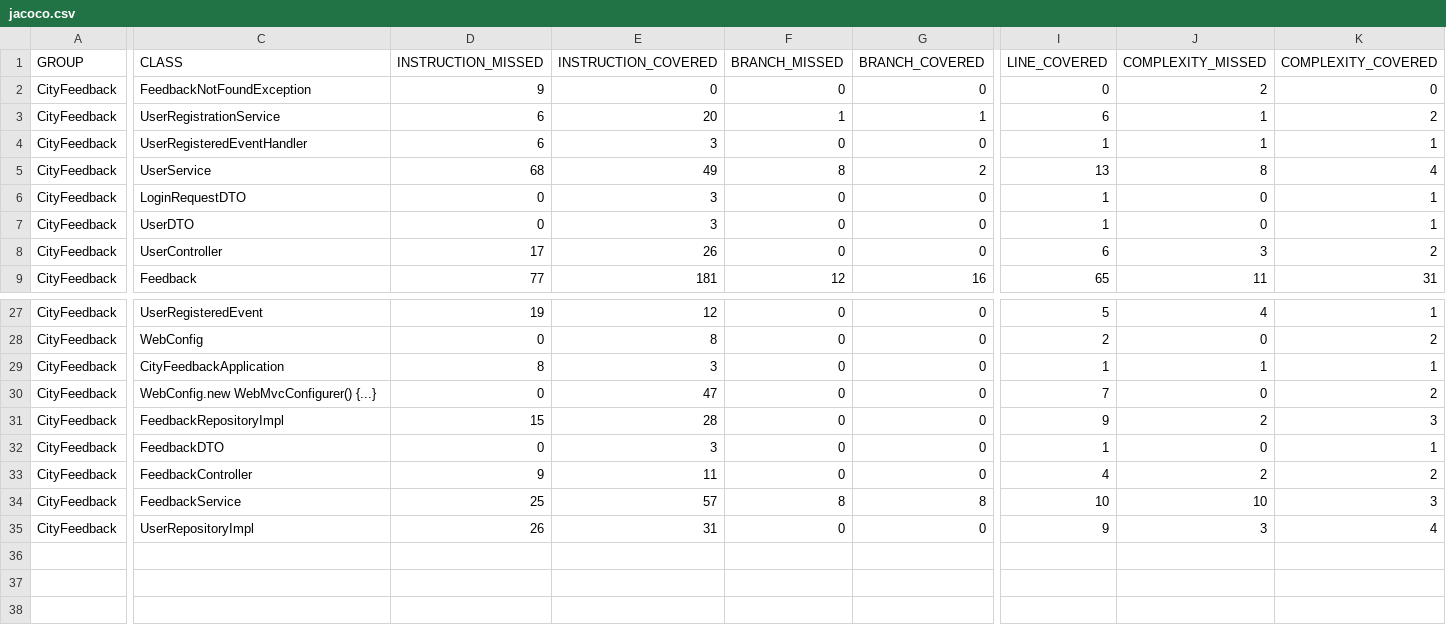
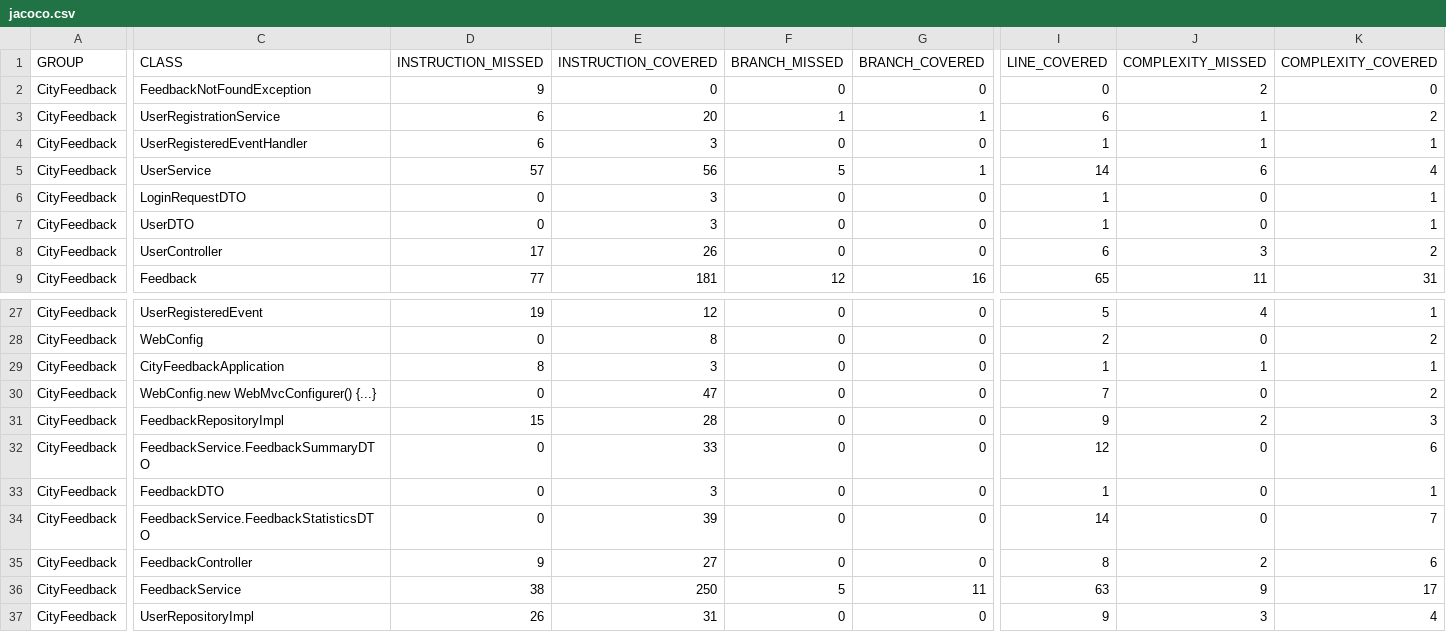
Before and after one commit to Team05-SE/CityFeedback, a CSV file: jacoco/jacoco.csv, drawn as a sheet; only a part is shown, gaps mark what is left out; addresses are those after the commit; rows hold the shown columns only; the diff covers the shown part only; the diff names each change by its address in the sheet, - before the commit and + after, or states it on an @@ line.

```diff
--- a/jacoco/jacoco.csv
+++ b/jacoco/jacoco.csv
-D5 (INSTRUCTION_MISSED): 68
+D5 (INSTRUCTION_MISSED): 57
-E5 (INSTRUCTION_COVERED): 49
+E5 (INSTRUCTION_COVERED): 56
-F5 (BRANCH_MISSED): 8
+F5 (BRANCH_MISSED): 5
-G5 (BRANCH_COVERED): 2
+G5 (BRANCH_COVERED): 1
-I5 (LINE_COVERED): 13
+I5 (LINE_COVERED): 14
-J5 (COMPLEXITY_MISSED): 8
+J5 (COMPLEXITY_MISSED): 6
+row 32: CityFeedback | FeedbackService.FeedbackSummaryDTO | 0 | 33 | 0 | 0 | 12 | 0 | 6
+row 34: CityFeedback | FeedbackService.FeedbackStatisticsDTO | 0 | 39 | 0 | 0 | 14 | 0 | 7
-E35 (INSTRUCTION_COVERED): 11
+E35 (INSTRUCTION_COVERED): 27
-I35 (LINE_COVERED): 4
+I35 (LINE_COVERED): 8
-K35 (COMPLEXITY_COVERED): 2
+K35 (COMPLEXITY_COVERED): 6
-D36 (INSTRUCTION_MISSED): 25
+D36 (INSTRUCTION_MISSED): 38
-E36 (INSTRUCTION_COVERED): 57
+E36 (INSTRUCTION_COVERED): 250
-F36 (BRANCH_MISSED): 8
+F36 (BRANCH_MISSED): 5
-G36 (BRANCH_COVERED): 8
+G36 (BRANCH_COVERED): 11
-I36 (LINE_COVERED): 10
+I36 (LINE_COVERED): 63
-J36 (COMPLEXITY_MISSED): 10
+J36 (COMPLEXITY_MISSED): 9
-K36 (COMPLEXITY_COVERED): 3
+K36 (COMPLEXITY_COVERED): 17
```
Also changed, not shown: 4 edited cells elsewhere in this file, 31 other files.
